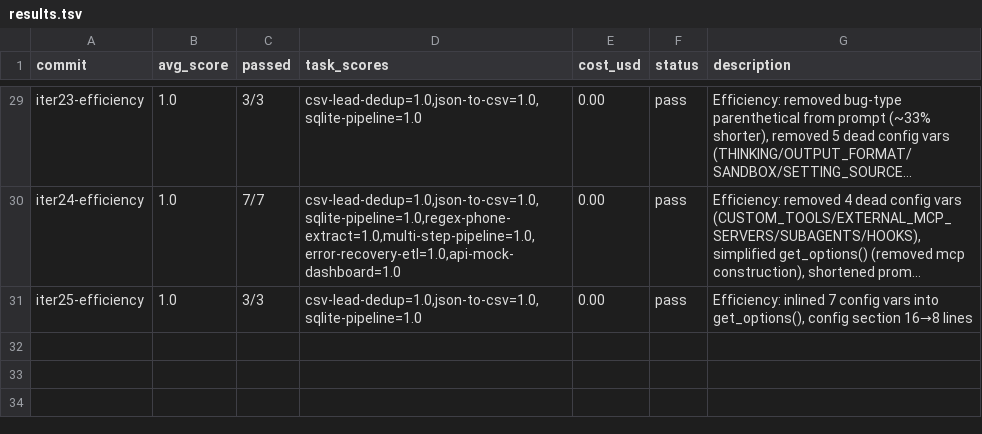
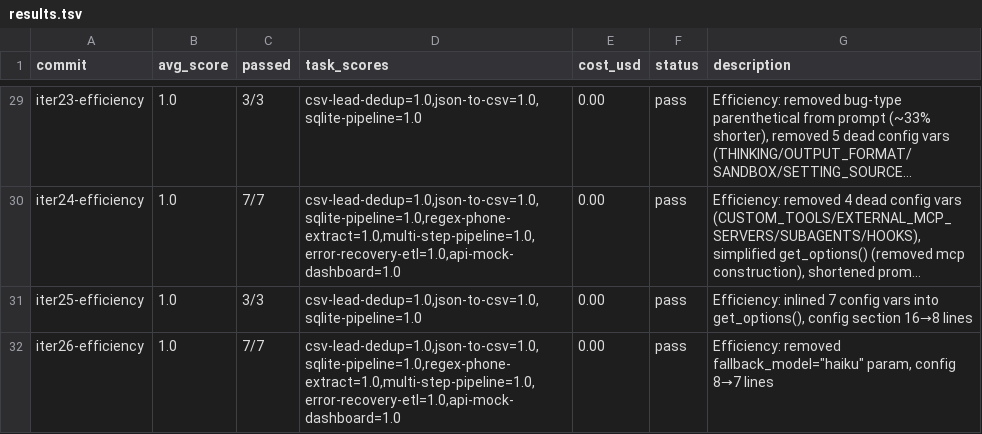
Before and after one commit to lanthierj6-hub/autoagent, a TSV file: results.tsv, drawn as a sheet; only a part is shown, gaps mark what is left out; long unchanged cells end in …; the diff names each change by its address in the sheet, - before the commit and + after, or states it on an @@ line.

Commit message:
iter 26: efficiency — removed fallback_model param, config 8→7 lines

```diff
--- a/results.tsv
+++ b/results.tsv
+row 32: iter26-efficiency | 1.0 | 7/7 | csv-lead-dedup=1.0,json-to-csv=1.0,sqlite-pipeline=1.0,regex-phone-extract=1.0,multi-step-pipeline=1.0,error-recovery-etl=1.0,api-mock-dashboard=1.0 | 0.00 | pass | Efficiency: removed fallback_model="haiku" param, config 8→7 lines
```
Also changed, not shown: 1 other file.
